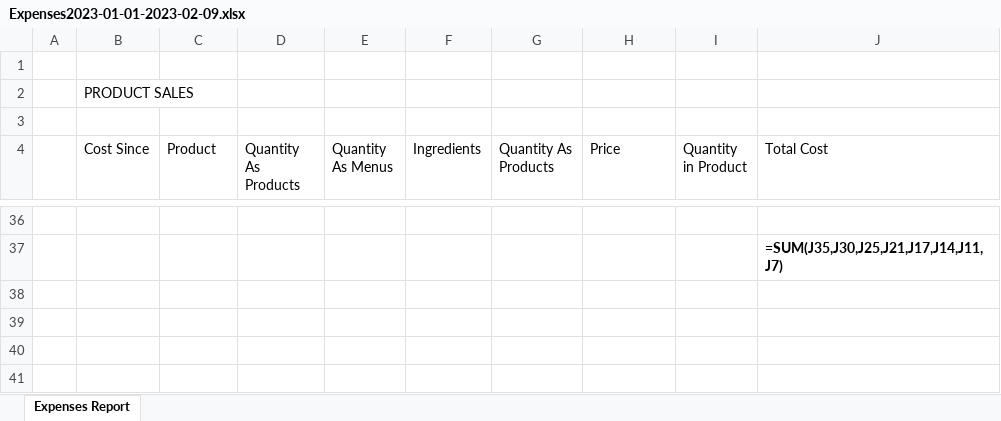
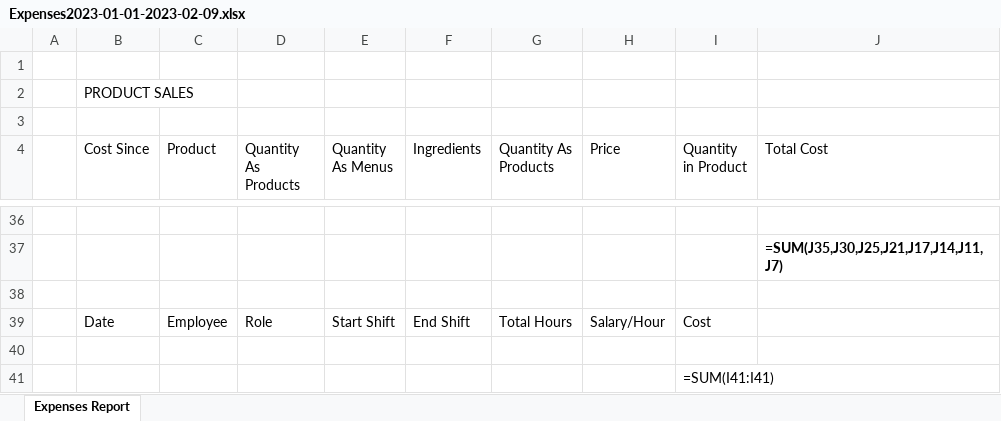
Before and after one commit to juandiseg/GP-AdminApp, an Excel workbook: Expenses2023-01-01-2023-02-09.xlsx, sheet Expenses Report, drawn as a sheet; only a part is shown, gaps mark what is left out; values as stored, in another font and other column widths than the file's, no borders; formulas without a stored value are shown as written; the diff names each change by its address in the sheet, - before the commit and + after, or states it on an @@ line.

Commit message:
expenses report fully working

```diff
--- a/Expenses2023-01-01-2023-02-09.xlsx (sheet Expenses Report)
+++ b/Expenses2023-01-01-2023-02-09.xlsx (sheet Expenses Report)
+row 38: (empty)
+row 39:  | Date | Employee | Role | Start Shift | End Shift | Total Hours | Salary/Hour | Cost
+row 40: (empty)
+row 41:  |  |  |  |  |  |  |  | =SUM(I41:I41)
```
Also changed, not shown: 5 other files.
